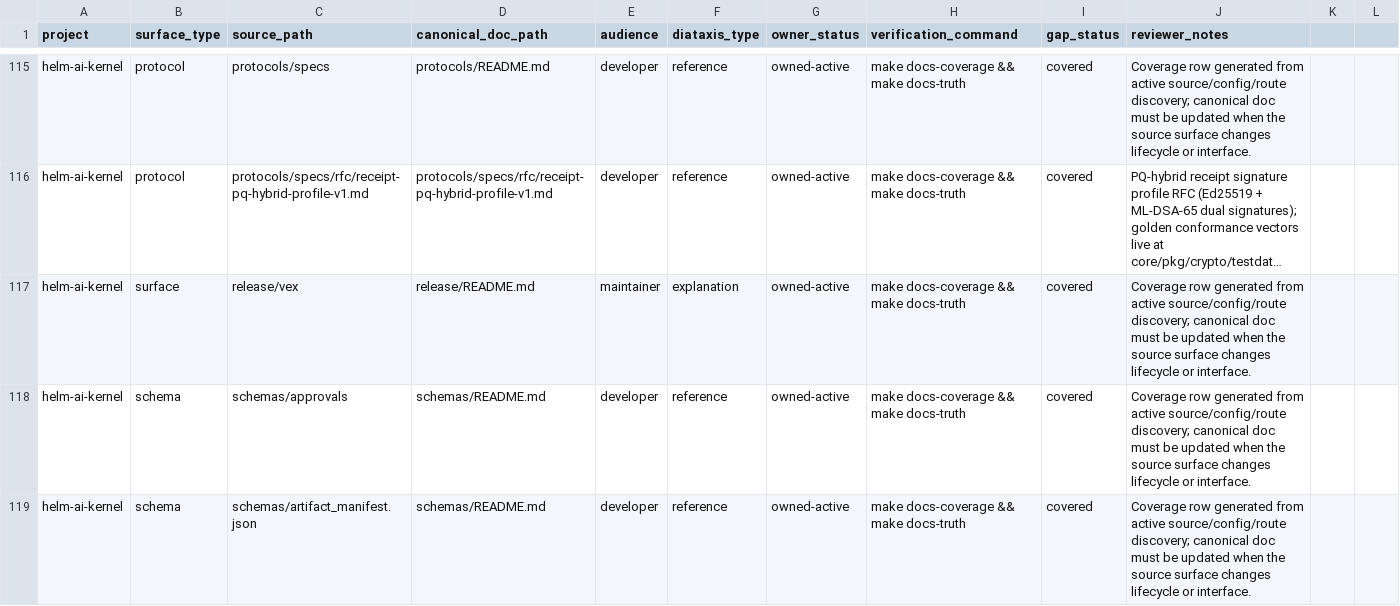
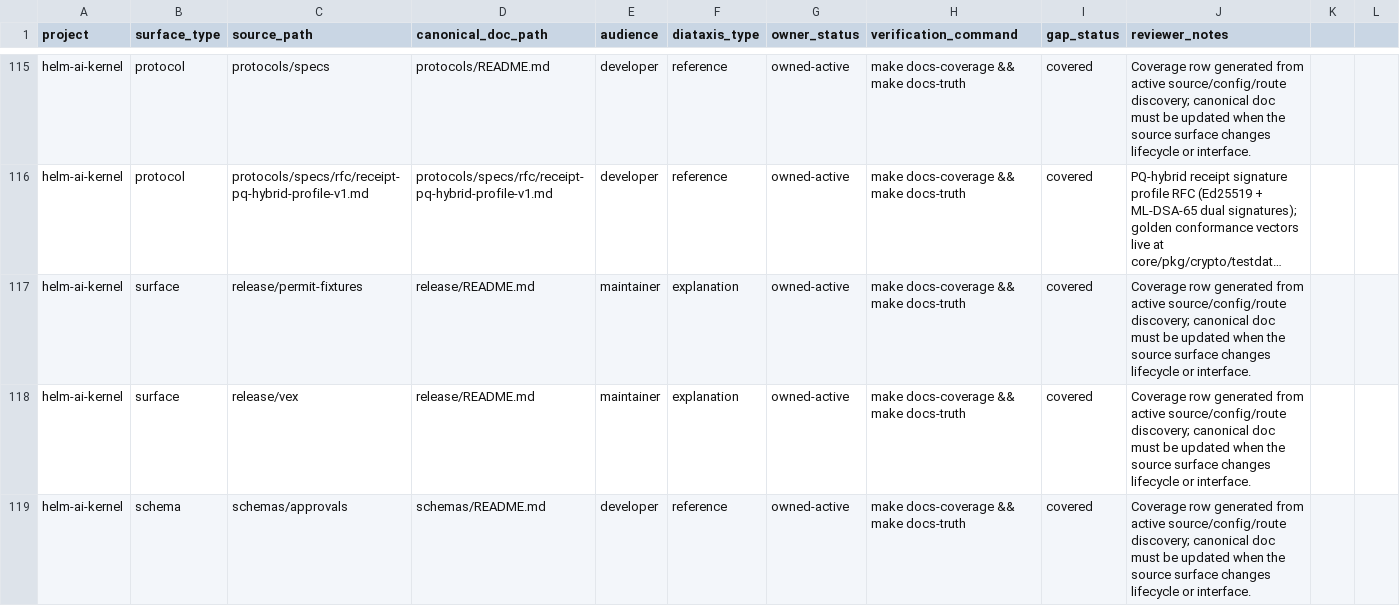
Before and after one commit to Mindburn-Labs/helm-ai-kernel, a CSV file: docs/documentation-coverage.csv, drawn as a sheet; only a part is shown, gaps mark what is left out; the shorter side is filled out with more unchanged rows; long unchanged cells end in …; the diff names each change by its address in the sheet, - before the commit and + after, or states it on an @@ line.

```diff
--- a/docs/documentation-coverage.csv
+++ b/docs/documentation-coverage.csv
+row 117: helm-ai-kernel | surface | release/permit-fixtures | release/README.md | maintainer | explanation | owned-active | make docs-coverage && make docs-truth | covered | Coverage row generated from active source/config/route discovery; canonical doc must be updated when the source surface changes lifecycle or interface.
```
Also changed, not shown: 21 other files.
